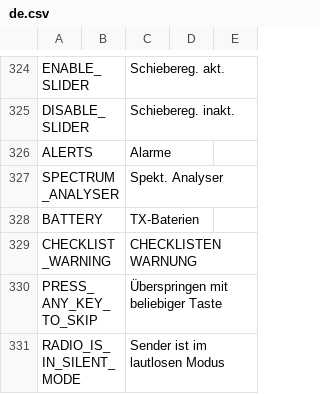
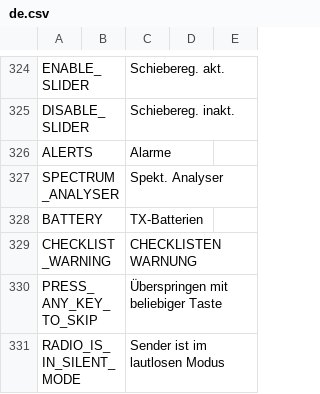
Before and after one commit to KevinFairgrieve/ETHOS-Feedback-Community, a CSV file: translations/ethos/de.csv, drawn as a sheet; only a part is shown, gaps mark what is left out.

Commit message:
Line 328 corrected

```diff
--- a/translations/ethos/de.csv
+++ b/translations/ethos/de.csv
@@ -327,3 +327,3 @@ ALERTS,,"Alarme"
 SPECTRUM_ANALYSER,,"Spekt. Analyser"
-BATTERY,,"TX-Baterien"
+BATTERY,,"TX-Batterien"
 CHECKLIST_WARNING,,"CHECKLISTEN WARNUNG"
```
